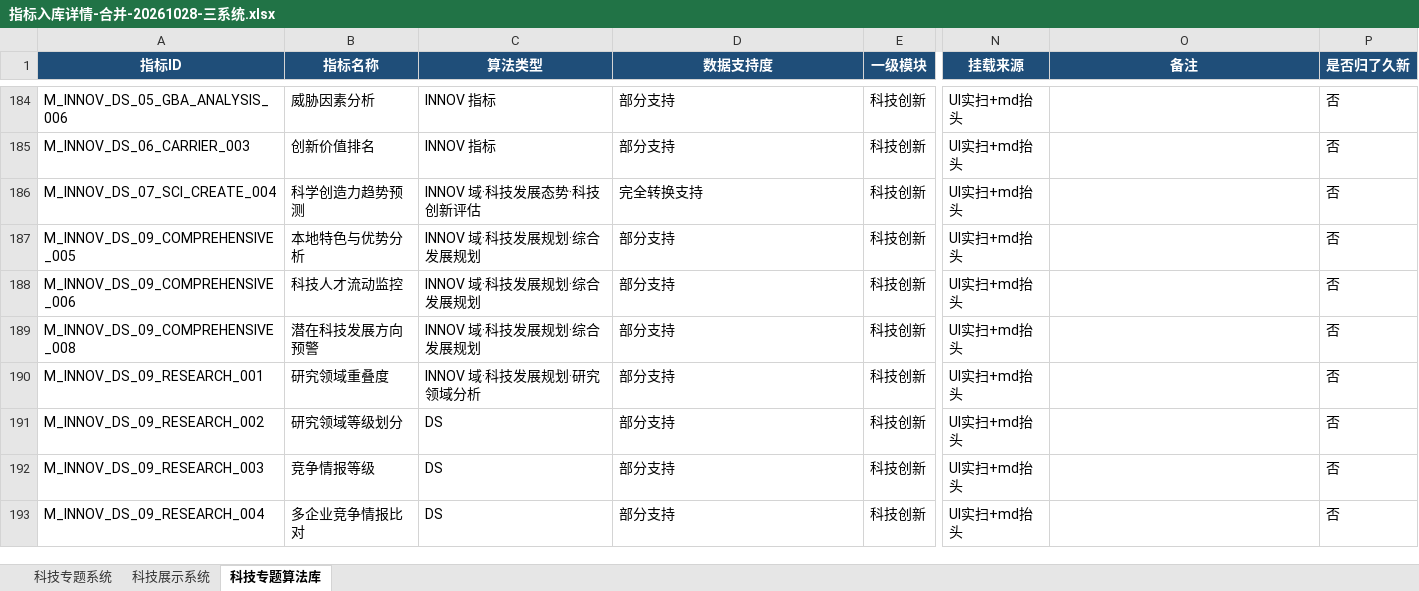
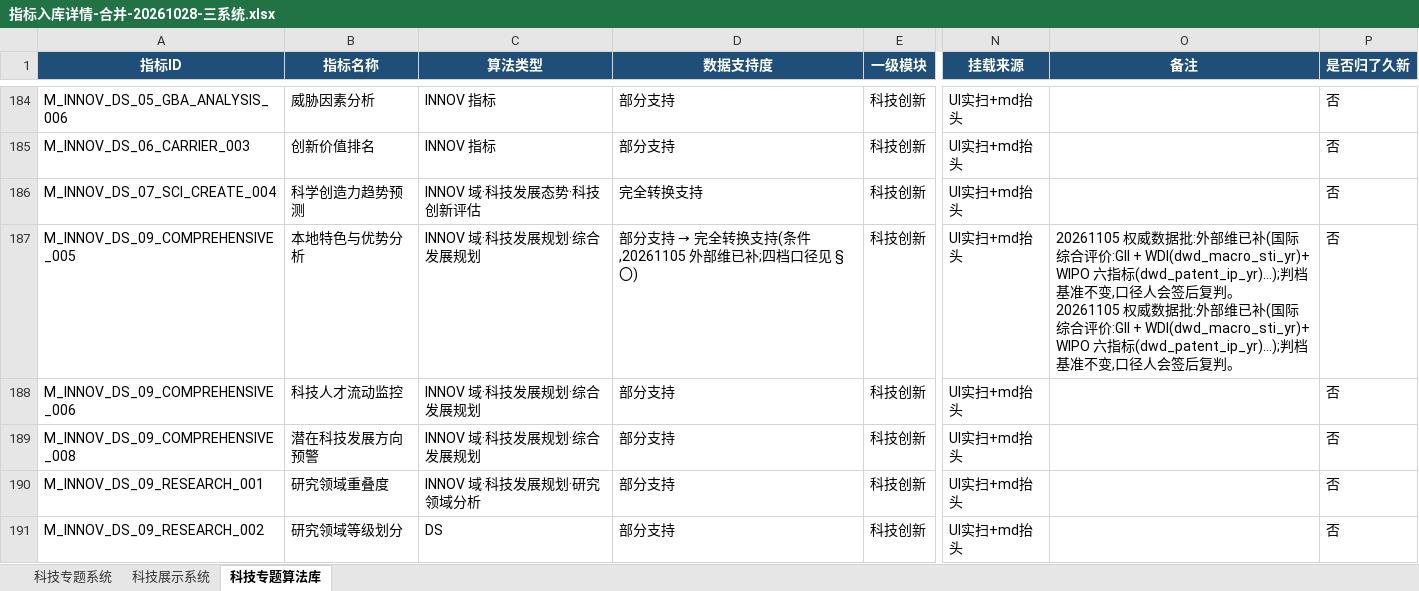
Before and after one commit to Marisolebxf/-, an Excel workbook: agent-delivery/metrics/指标入库详情-合并-20261028-三系统.xlsx, sheet 科技专题算法库, drawn as a sheet; only a part is shown, gaps mark what is left out; the shorter side is filled out with more unchanged rows; values as stored, in another font and other column widths than the file's, no borders; ↵ is a line break in a cell; the diff covers the shown part only; the diff names each change by its address in the sheet, - before the commit and + after, or states it on an @@ line.

```diff
--- a/agent-delivery/metrics/指标入库详情-合并-20261028-三系统.xlsx (sheet 科技专题算法库)
+++ b/agent-delivery/metrics/指标入库详情-合并-20261028-三系统.xlsx (sheet 科技专题算法库)
@@ D187 (数据支持度): 部分支持 → 部分支持 → 完全转换支持(条件,20261105 外部维已补;四档口径见 §〇) @@
-O187 (备注): (empty)
+O187 (备注): 20261105 权威数据批:外部维已补(国际综合评价:GII + WDI(dwd_macro_sti_yr)+ WIPO 六指标(dwd_patent_ip_yr)…);判档基准不变,口径人会签后复判。 ↵ 20261105 权威数据批:外部维已补(国际综合评价:GII + WDI(dwd_macro_sti_yr)+ WIPO 六指标(dwd_patent_ip_yr)…);判档基准不变,口径人会签后复判。
```
Also changed, not shown: 22 edited cells elsewhere in this sheet, sheet 科技展示系统, sheet 科技专题系统, 33 other files.
